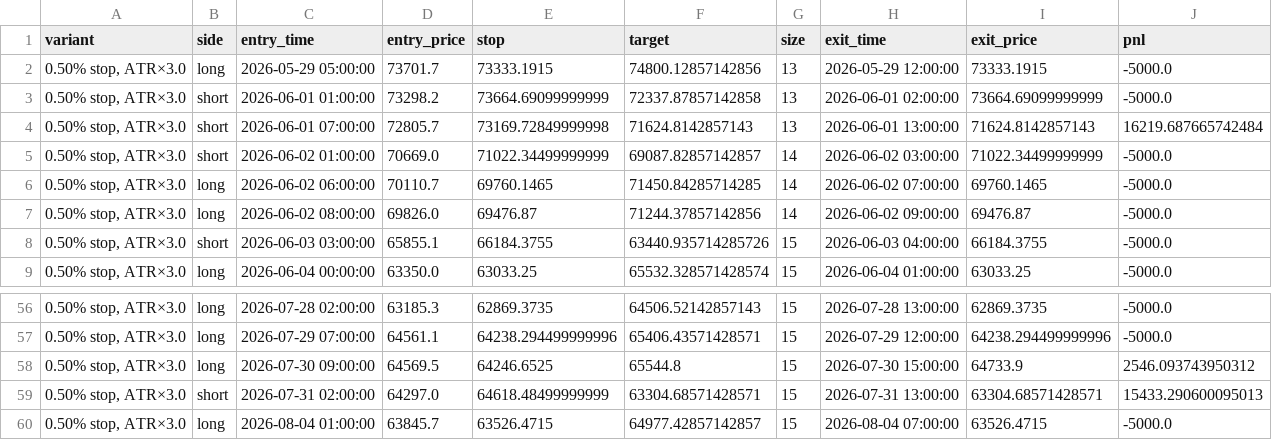
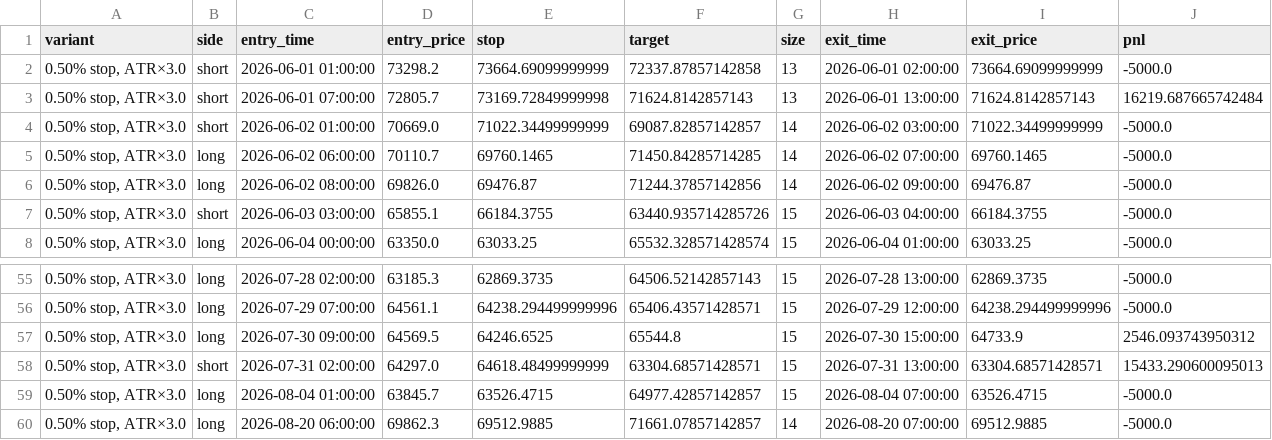
Before and after one commit to cdavocazh/btc-db-v3, a CSV file: backtest_results/trade_log.csv, drawn as a sheet; only a part is shown, gaps mark what is left out.

```diff
--- a/backtest_results/trade_log.csv
+++ b/backtest_results/trade_log.csv
@@ -1,3 +1,2 @@
 variant,side,entry_time,entry_price,stop,target,size,exit_time,exit_price,pnl
-"0.50% stop, ATR×3.0",long,2026-05-29 05:00:00,73701.7,73333.1915,74800.12857142856,13,2026-05-29 12:00:00,73333.1915,-5000.0
 "0.50% stop, ATR×3.0",short,2026-06-01 01:00:00,73298.2,73664.69099999999,72337.87857142858,13,2026-06-01 02:00:00,73664.69099999999,-5000.0
@@ -60 +59,2 @@ variant,side,entry_time,entry_price,stop,target,size,exit_time,exit_price,pnl
 "0.50% stop, ATR×3.0",long,2026-08-04 01:00:00,63845.7,63526.4715,64977.42857142857,15,2026-08-04 07:00:00,63526.4715,-5000.0
+"0.50% stop, ATR×3.0",long,2026-08-20 06:00:00,69862.3,69512.9885,71661.07857142857,14,2026-08-20 07:00:00,69512.9885,-5000.0
```
Also changed, not shown: backtest_results/conditions.csv, backtest_results/indicators.csv, 3 other files.
